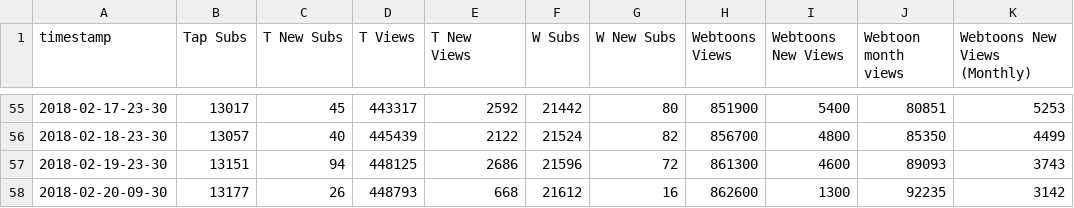
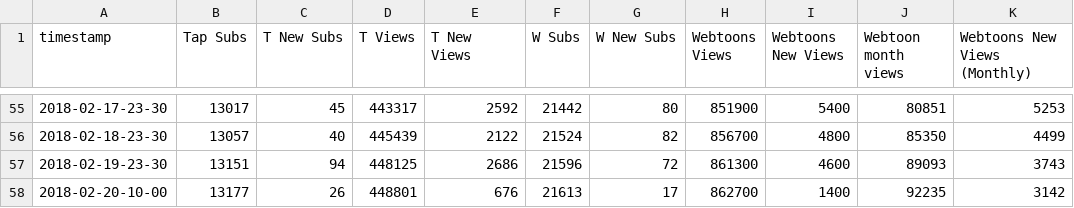
Before and after one commit to kshitijl/camellia-stats, a CSV file: output-artifacts/daily-report.csv, drawn as a sheet; only a part is shown, gaps mark what is left out; the diff names each change by its address in the sheet, - before the commit and + after, or states it on an @@ line.

```diff
--- a/output-artifacts/daily-report.csv
+++ b/output-artifacts/daily-report.csv
-A58 (timestamp): 2018-02-20-09-30
+A58 (timestamp): 2018-02-20-10-00
-D58 (T Views): 448793
+D58 (T Views): 448801
-E58 (T New Views): 668
+E58 (T New Views): 676
-F58 (W Subs): 21612
+F58 (W Subs): 21613
-G58 (W New Subs): 16
+G58 (W New Subs): 17
-H58 (Webtoons Views): 862600
+H58 (Webtoons Views): 862700
-I58 (Webtoons New Views): 1300
+I58 (Webtoons New Views): 1400
```
Also changed, not shown: output-artifacts/full-report.csv, output-artifacts/rank-report.csv, 1 other file.
